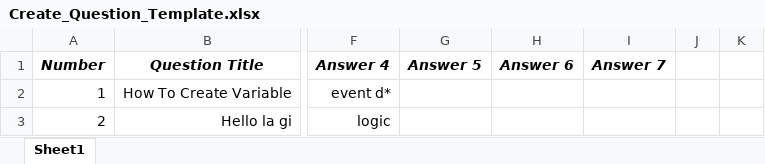
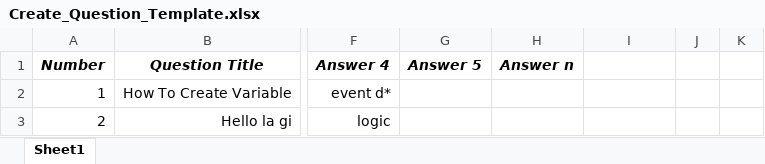
Before and after one commit to Hatronghung123/Project_E-Learning, an Excel workbook: Online_Learning_System/web/Excel_mentor_template/Create_Question_Template.xlsx, sheet Sheet1, drawn as a sheet; only a part is shown, gaps mark what is left out; values as stored, in another font and other column widths than the file's, no borders; the diff names each change by its address in the sheet, - before the commit and + after, or states it on an @@ line.

```diff
--- a/Online_Learning_System/web/Excel_mentor_template/Create_Question_Template.xlsx (sheet Sheet1)
+++ b/Online_Learning_System/web/Excel_mentor_template/Create_Question_Template.xlsx (sheet Sheet1)
-H1: Answer 6
+H1: Answer n
-I1: Answer 7
+I1: (empty)
```
Also changed, not shown: 7 other files.
